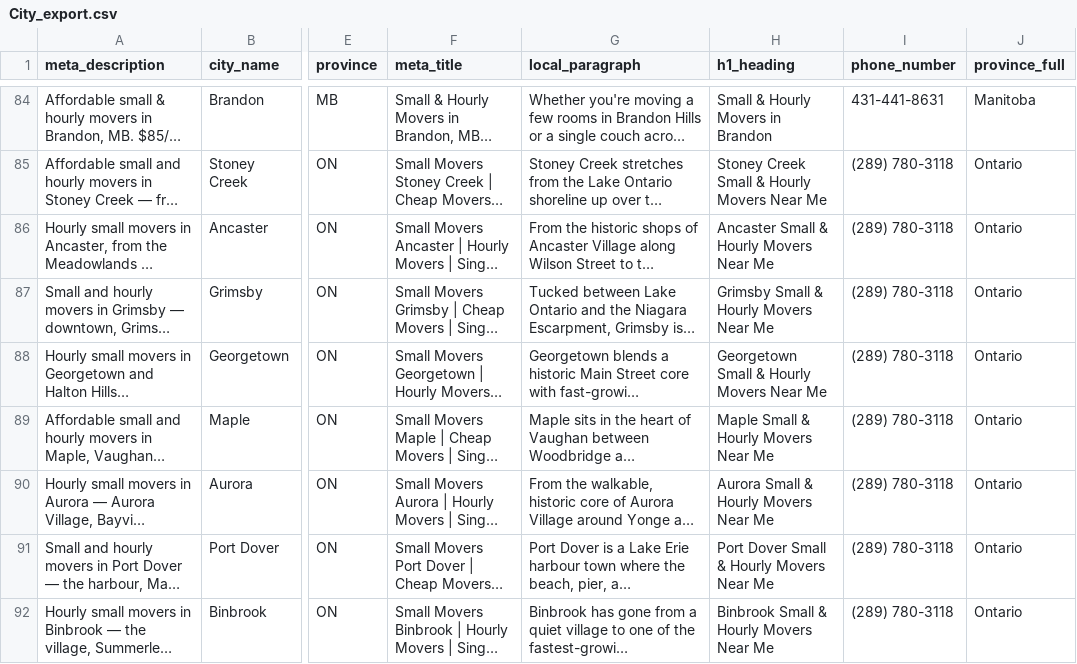
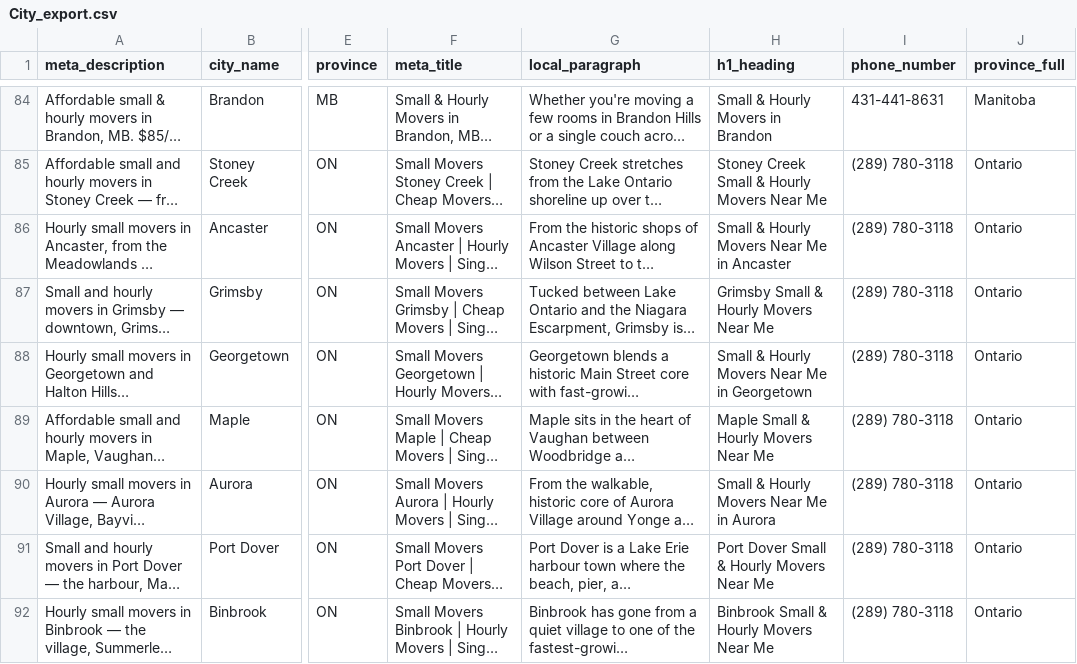
Before and after one commit to smallmoverscanada/small-movers-canada, a CSV file: build/City_export.csv, drawn as a sheet; only a part is shown, gaps mark what is left out; long unchanged cells end in …; the diff names each change by its address in the sheet, - before the commit and + after, or states it on an @@ line.

```diff
--- a/build/City_export.csv
+++ b/build/City_export.csv
-H86 (h1_heading): Ancaster Small & Hourly Movers Near Me
+H86 (h1_heading): Small & Hourly Movers Near Me in Ancaster
-H88 (h1_heading): Georgetown Small & Hourly Movers Near Me
+H88 (h1_heading): Small & Hourly Movers Near Me in Georgetown
-H90 (h1_heading): Aurora Small & Hourly Movers Near Me
+H90 (h1_heading): Small & Hourly Movers Near Me in Aurora
```
Also changed, not shown: 3 other files.
